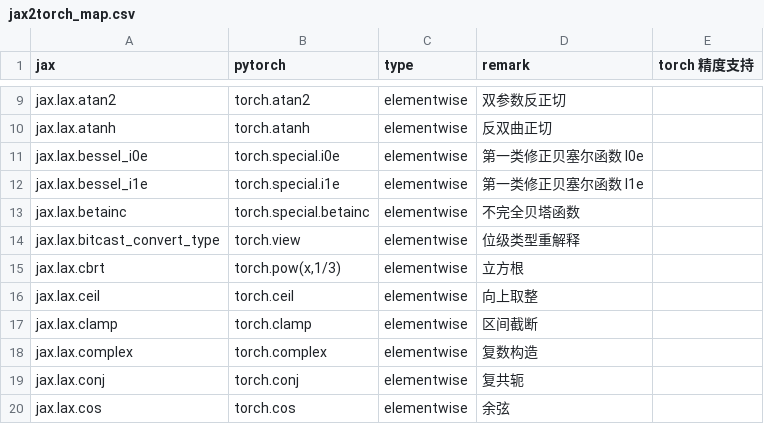
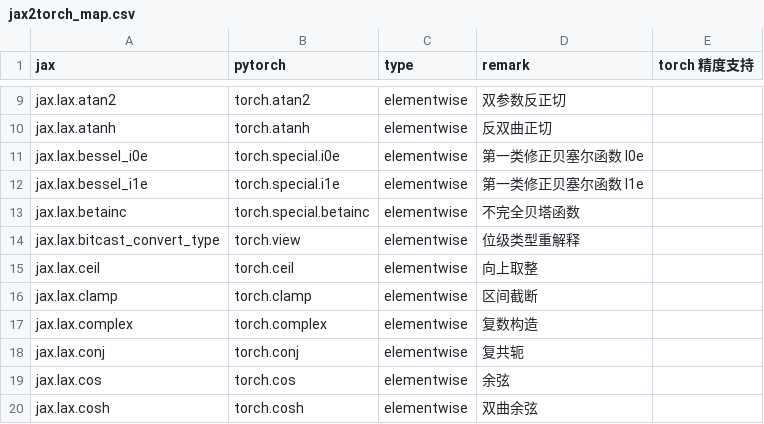
Before and after one commit to lingebeng/FUEL-JAX, a CSV file: dataset/jax2torch_map.csv, drawn as a sheet; only a part is shown, gaps mark what is left out; the shorter side is filled out with more unchanged rows; the diff names each change by its address in the sheet, - before the commit and + after, or states it on an @@ line.

```diff
--- a/dataset/jax2torch_map.csv
+++ b/dataset/jax2torch_map.csv
-row 15: jax.lax.cbrt | torch.pow(x,1/3) | elementwise | 立方根
```
Also changed, not shown: 9 other files.
